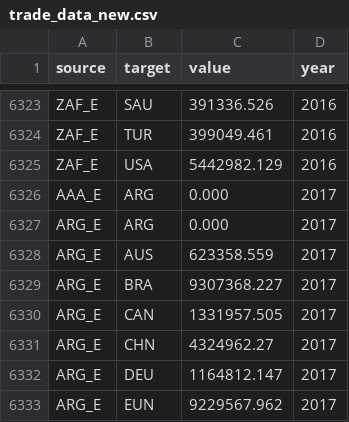
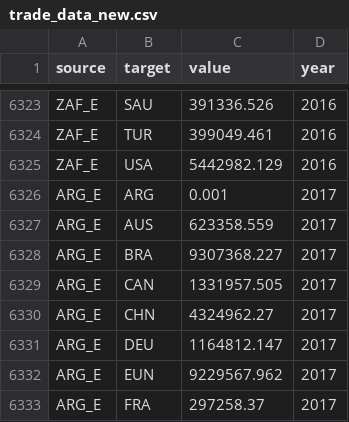
Before and after one commit to Sherry-yzz/data_2018, a CSV file: trade_data_new.csv, drawn as a sheet; only a part is shown, gaps mark what is left out; the shorter side is filled out with more unchanged rows.

Commit message:
Update trade_data_new.csv

```diff
--- a/trade_data_new.csv
+++ b/trade_data_new.csv
@@ -6325,4 +6325,3 @@ ZAF_E,TUR,399049.461,2016
 ZAF_E,USA,5442982.129,2016
-AAA_E,ARG,0.000,2017
-ARG_E,ARG,0.000,2017
+ARG_E,ARG,0.001,2017
 ARG_E,AUS,623358.559,2017
```
